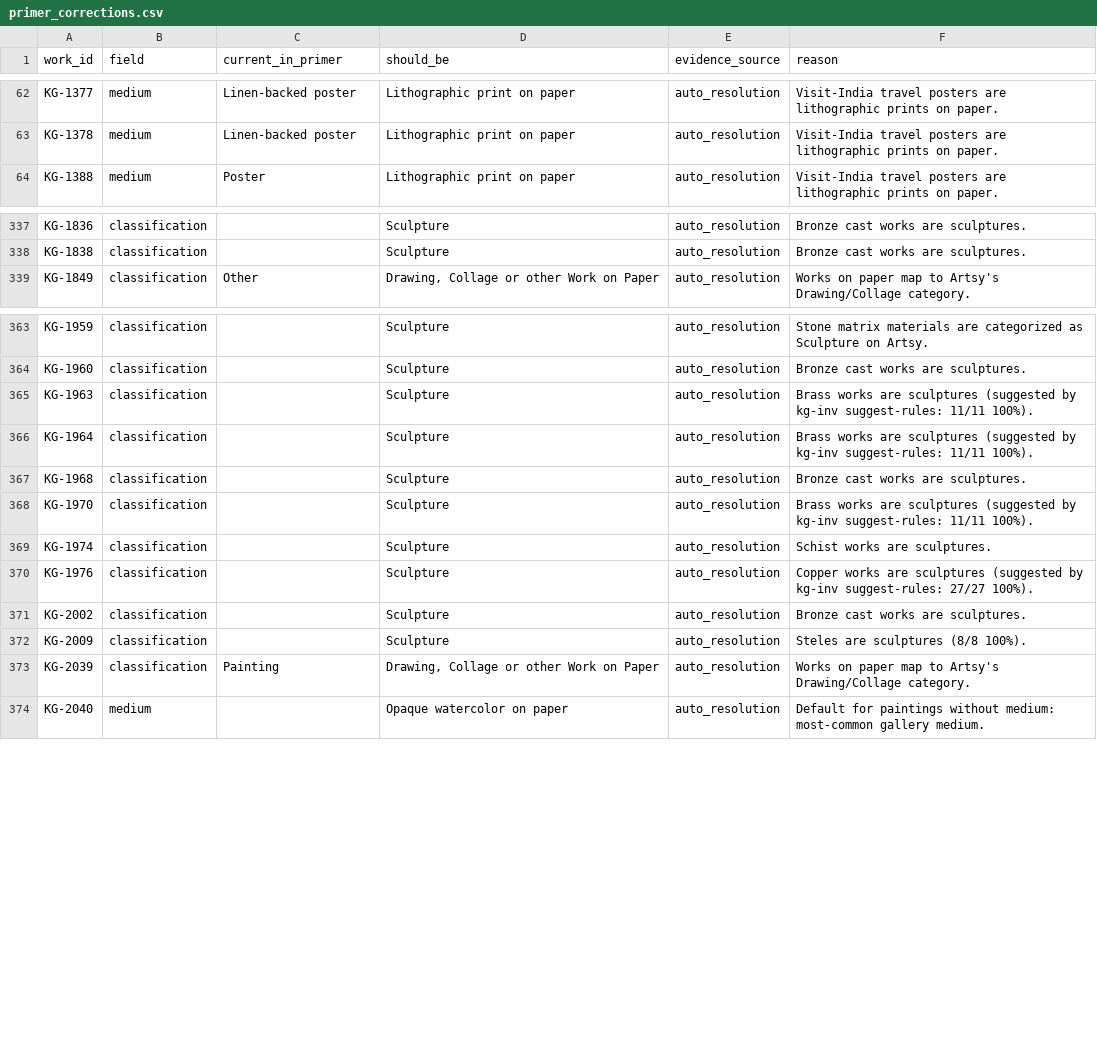
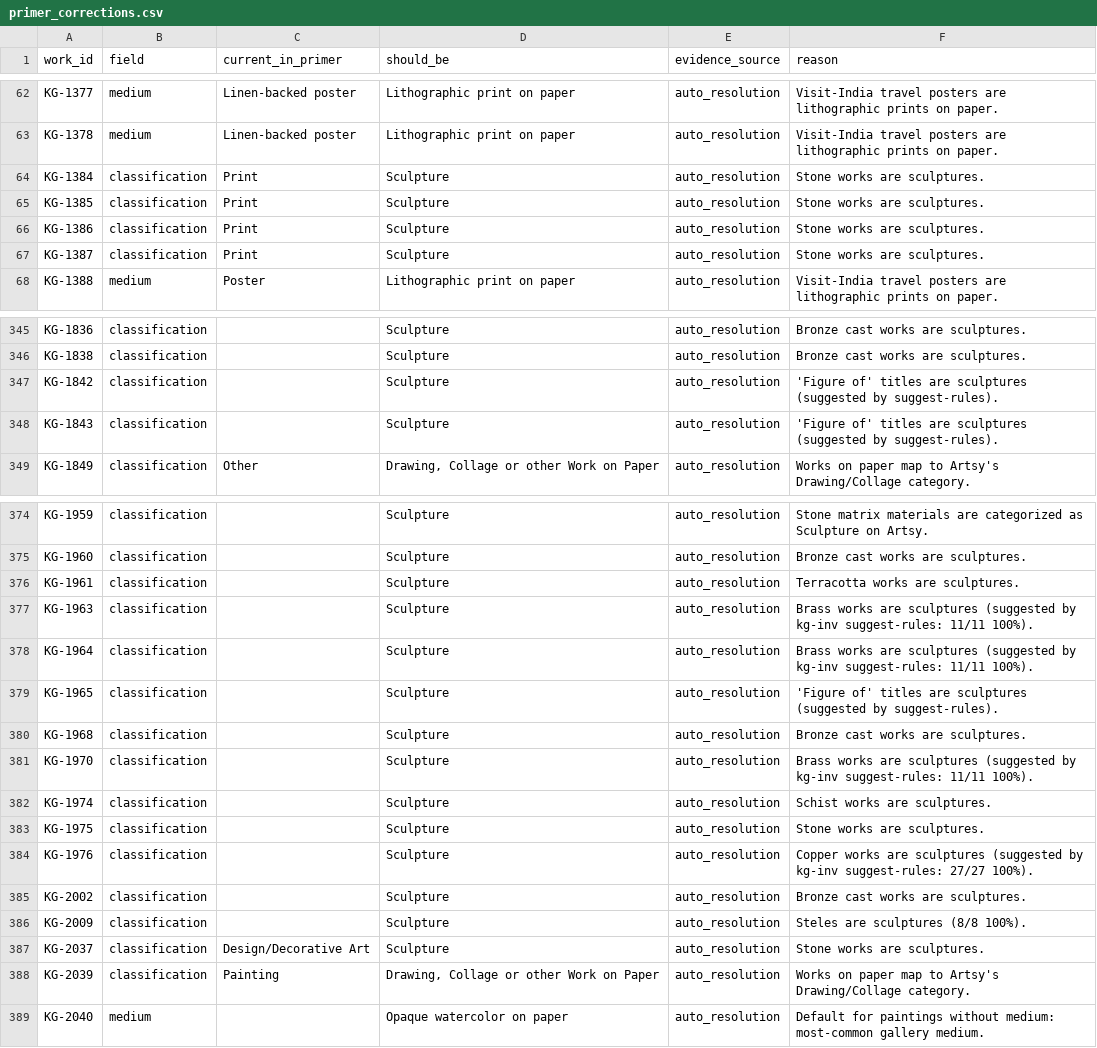
Before and after one commit to kapoorgalleries/kapoorgalleries, a CSV file: data/primer_corrections.csv, drawn as a sheet; only a part is shown, gaps mark what is left out; the diff covers the shown part only; the diff names each change by its address in the sheet, - before the commit and + after, or states it on an @@ line.

```diff
--- a/data/primer_corrections.csv
+++ b/data/primer_corrections.csv
+row 64: KG-1384 | classification | Print | Sculpture | auto_resolution | Stone works are sculptures.
+row 65: KG-1385 | classification | Print | Sculpture | auto_resolution | Stone works are sculptures.
+row 66: KG-1386 | classification | Print | Sculpture | auto_resolution | Stone works are sculptures.
+row 67: KG-1387 | classification | Print | Sculpture | auto_resolution | Stone works are sculptures.
+row 347: KG-1842 | classification |  | Sculpture | auto_resolution | 'Figure of' titles are sculptures (suggested by suggest-rules).
+row 348: KG-1843 | classification |  | Sculpture | auto_resolution | 'Figure of' titles are sculptures (suggested by suggest-rules).
+row 376: KG-1961 | classification |  | Sculpture | auto_resolution | Terracotta works are sculptures.
+row 379: KG-1965 | classification |  | Sculpture | auto_resolution | 'Figure of' titles are sculptures (suggested by suggest-rules).
+row 383: KG-1975 | classification |  | Sculpture | auto_resolution | Stone works are sculptures.
+row 387: KG-2037 | classification | Design/Decorative Art | Sculpture | auto_resolution | Stone works are sculptures.
```
Also changed, not shown: 9 added rows elsewhere in this file, data/artsy_upload.csv, data/gaps.csv, 7 other files.
